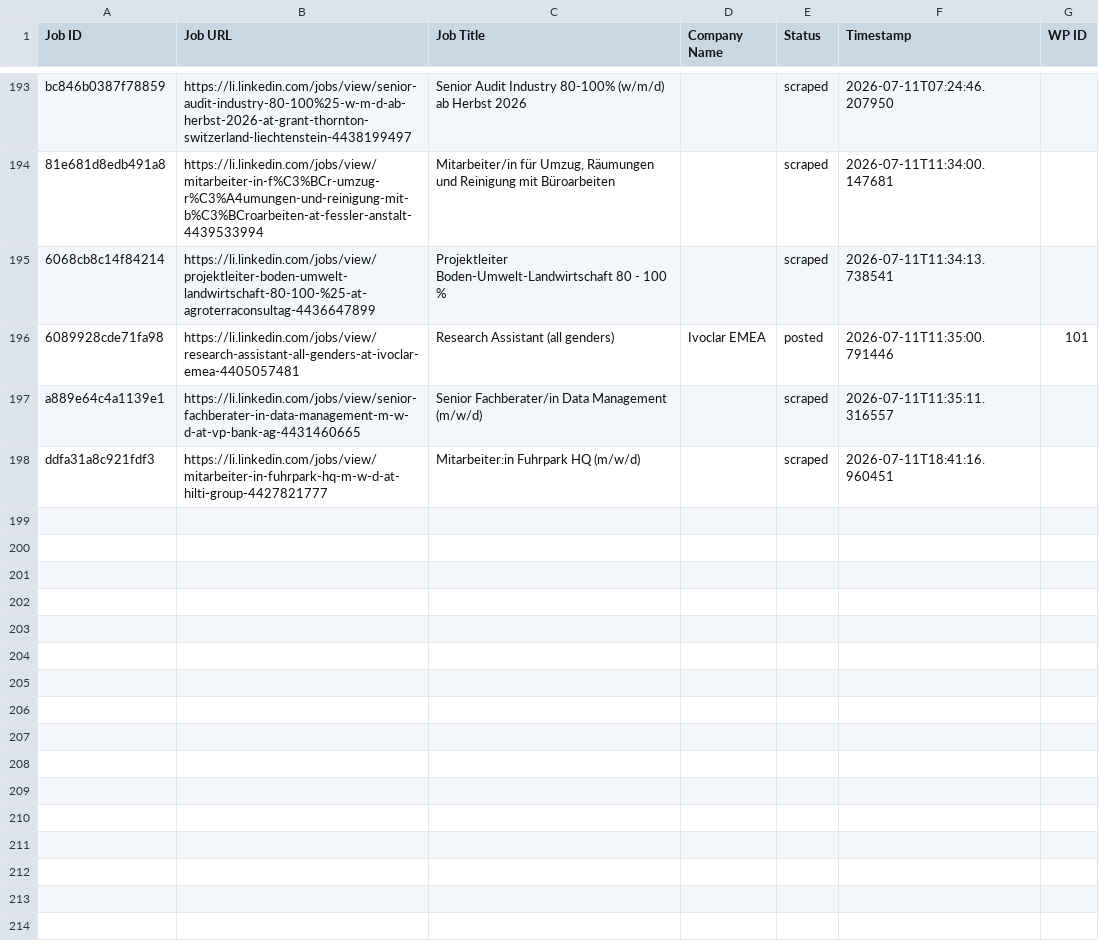
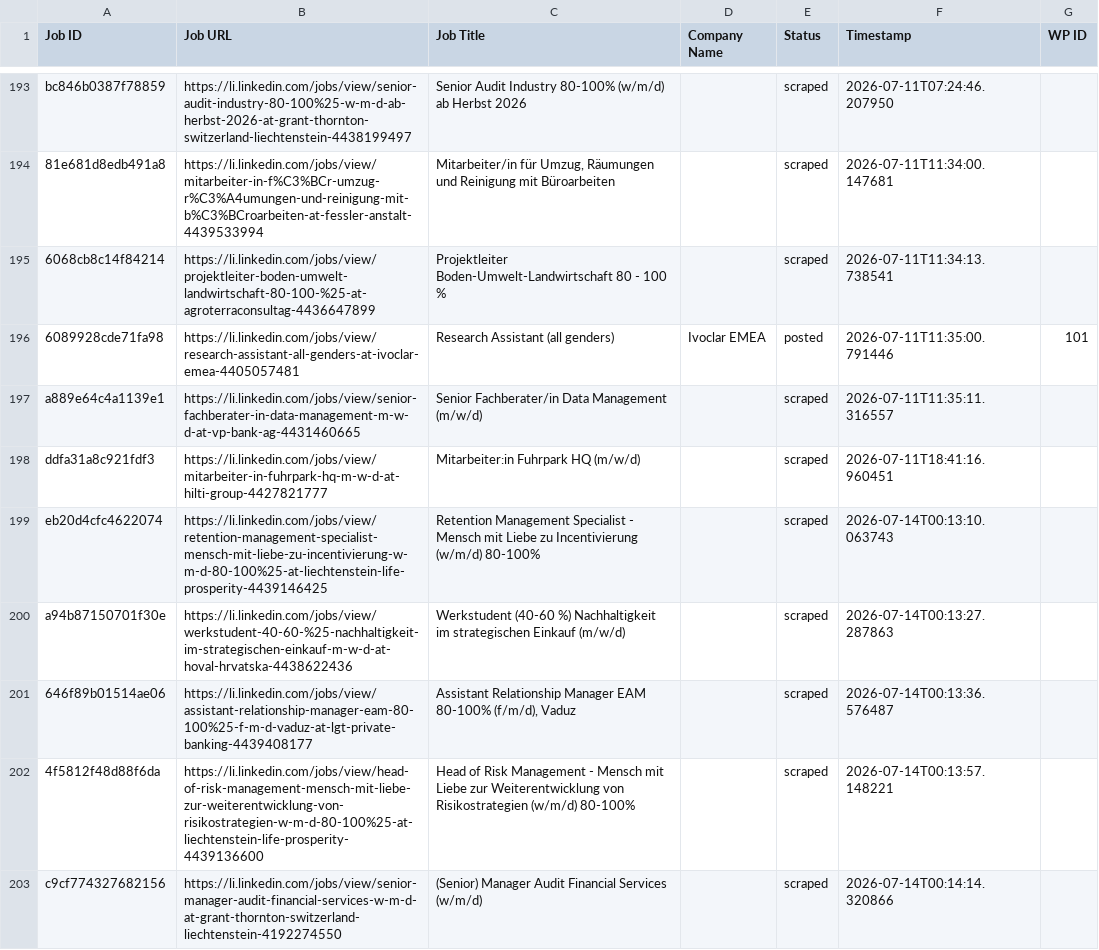
Before and after one commit to mimusdesign/li, a CSV file: processed_jobs.csv, drawn as a sheet; only a part is shown, gaps mark what is left out.

```diff
--- a/processed_jobs.csv
+++ b/processed_jobs.csv
@@ -200 +200,6 @@ a889e64c4a1139e1,https://li.linkedin.com/jobs/view/senior-fachberater-in-data-ma
 ddfa31a8c921fdf3,https://li.linkedin.com/jobs/view/mitarbeiter-in-fuhrpark-hq-m-w-d-at-hilti-group-4427821777,Mitarbeiter:in Fuhrpark HQ (m/w/d),,scraped,2026-07-11T18:41:16.960451,
+eb20d4cfc4622074,https://li.linkedin.com/jobs/view/retention-management-specialist-mensch-mit-liebe-zu-incentivierung-w-m-d-80-100%25-at-liechtenstein-life-prosperity-4439146425,Retention Management Specialist - Mensch mit Liebe zu Incentivierung (w/m/d) 80-100%,,scraped,2026-07-14T00:13:10.063743,
+a94b87150701f30e,https://li.linkedin.com/jobs/view/werkstudent-40-60-%25-nachhaltigkeit-im-strategischen-einkauf-m-w-d-at-hoval-hrvatska-4438622436,Werkstudent (40-60 %) Nachhaltigkeit im strategischen Einkauf (m/w/d),,scraped,2026-07-14T00:13:27.287863,
+646f89b01514ae06,https://li.linkedin.com/jobs/view/assistant-relationship-manager-eam-80-100%25-f-m-d-vaduz-at-lgt-private-banking-4439408177,"Assistant Relationship Manager EAM 80-100% (f/m/d), Vaduz",,scraped,2026-07-14T00:13:36.576487,
+4f5812f48d88f6da,https://li.linkedin.com/jobs/view/head-of-risk-management-mensch-mit-liebe-zur-weiterentwicklung-von-risikostrategien-w-m-d-80-100%25-at-liechtenstein-life-prosperity-4439136600,Head of Risk Management - Mensch mit Liebe zur Weiterentwicklung von Risikostrategien (w/m/d) 80-100%,,scraped,2026-07-14T00:13:57.148221,
+c9cf774327682156,https://li.linkedin.com/jobs/view/senior-manager-audit-financial-services-w-m-d-at-grant-thornton-switzerland-liechtenstein-4192274550,(Senior) Manager Audit Financial Services (w/m/d),,scraped,2026-07-14T00:14:14.320866,
```
